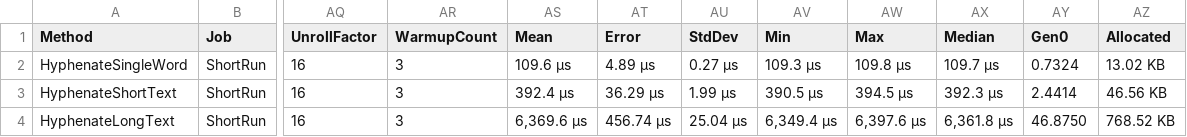
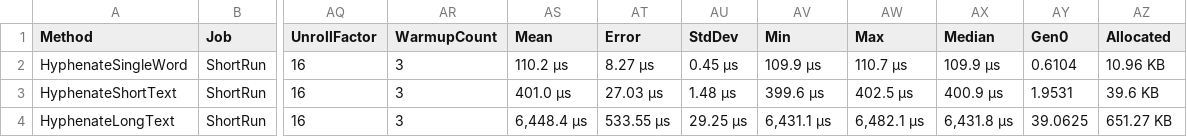
Before and after one commit to sleepingpillow/NHyphenator, a CSV file: NHyphenator.Benchmarks/BenchmarkDotNet.Artifacts/results/NHyphenator.Benchmarks.HyphenationBenchmarks-report.csv, drawn as a sheet; only a part is shown, gaps mark what is left out; the diff names each change by its address in the sheet, - before the commit and + after, or states it on an @@ line.

```diff
--- a/NHyphenator.Benchmarks/BenchmarkDotNet.Artifacts/results/NHyphenator.Benchmarks.HyphenationBenchmarks-report.csv
+++ b/NHyphenator.Benchmarks/BenchmarkDotNet.Artifacts/results/NHyphenator.Benchmarks.HyphenationBenchmarks-report.csv
-AS2 (Mean): 109.6 μs
+AS2 (Mean): 110.2 μs
-AT2 (Error): 4.89 μs
+AT2 (Error): 8.27 μs
-AU2 (StdDev): 0.27 μs
+AU2 (StdDev): 0.45 μs
-AV2 (Min): 109.3 μs
+AV2 (Min): 109.9 μs
-AW2 (Max): 109.8 μs
+AW2 (Max): 110.7 μs
-AX2 (Median): 109.7 μs
+AX2 (Median): 109.9 μs
-AY2 (Gen0): 0.7324
+AY2 (Gen0): 0.6104
-AZ2 (Allocated): 13.02 KB
+AZ2 (Allocated): 10.96 KB
-AS3 (Mean): 392.4 μs
+AS3 (Mean): 401.0 μs
-AT3 (Error): 36.29 μs
+AT3 (Error): 27.03 μs
-AU3 (StdDev): 1.99 μs
+AU3 (StdDev): 1.48 μs
-AV3 (Min): 390.5 μs
+AV3 (Min): 399.6 μs
-AW3 (Max): 394.5 μs
+AW3 (Max): 402.5 μs
-AX3 (Median): 392.3 μs
+AX3 (Median): 400.9 μs
-AY3 (Gen0): 2.4414
+AY3 (Gen0): 1.9531
-AZ3 (Allocated): 46.56 KB
+AZ3 (Allocated): 39.6 KB
-AS4 (Mean): 6,369.6 μs
+AS4 (Mean): 6,448.4 μs
-AT4 (Error): 456.74 μs
+AT4 (Error): 533.55 μs
-AU4 (StdDev): 25.04 μs
+AU4 (StdDev): 29.25 μs
-AV4 (Min): 6,349.4 μs
+AV4 (Min): 6,431.1 μs
-AW4 (Max): 6,397.6 μs
+AW4 (Max): 6,482.1 μs
-AX4 (Median): 6,361.8 μs
+AX4 (Median): 6,431.8 μs
-AY4 (Gen0): 46.8750
+AY4 (Gen0): 39.0625
-AZ4 (Allocated): 768.52 KB
+AZ4 (Allocated): 651.27 KB
```
Also changed, not shown: 5 other files.
